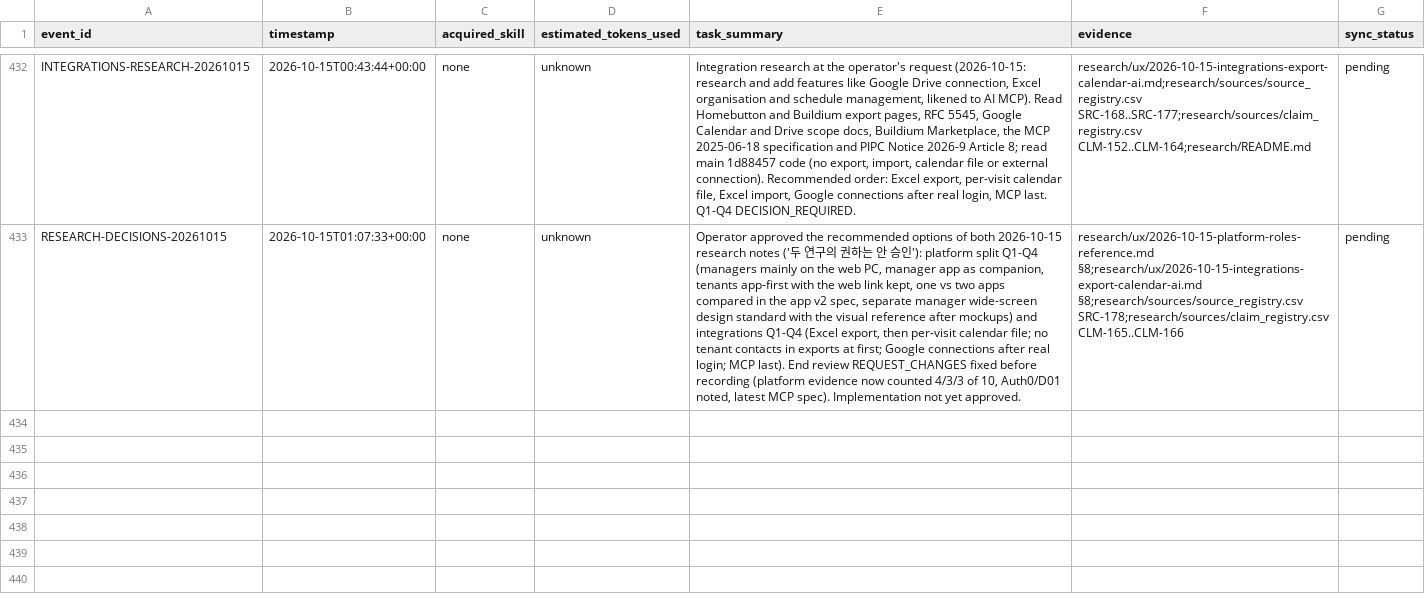
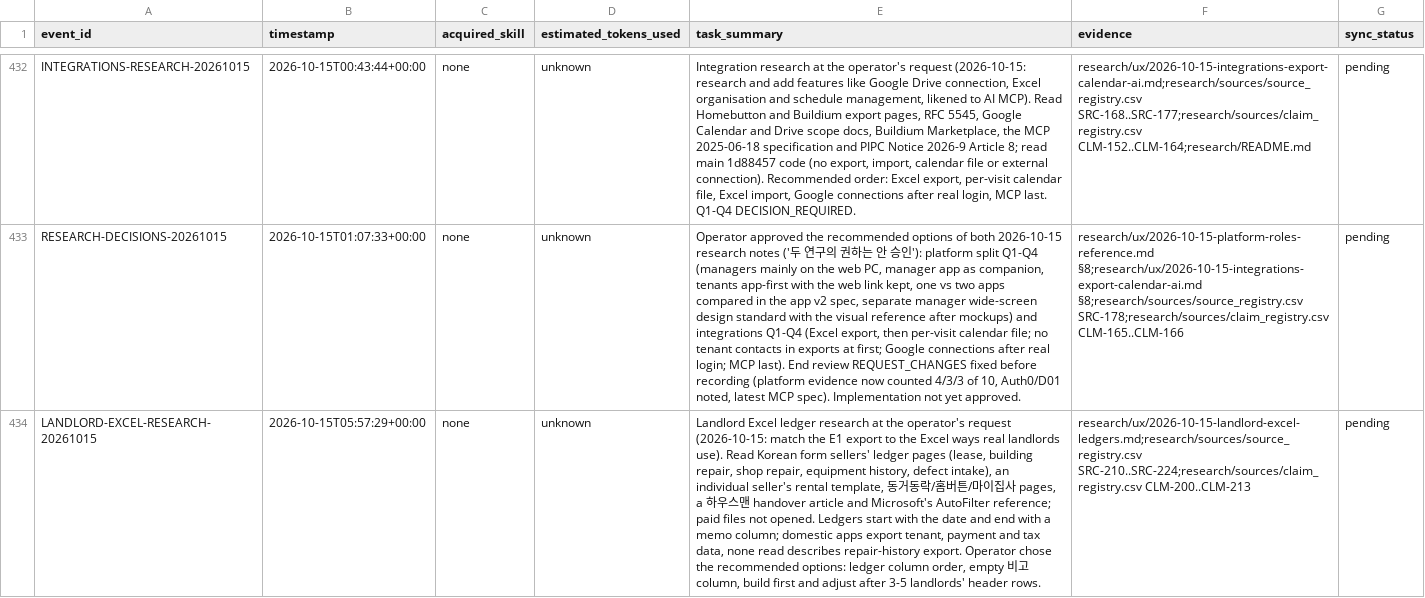
Before and after one commit to edward321416-maker/build-manager, a CSV file: ops/AI_Execution_Log.csv, drawn as a sheet; only a part is shown, gaps mark what is left out; the diff names each change by its address in the sheet, - before the commit and + after, or states it on an @@ line.

```diff
--- a/ops/AI_Execution_Log.csv
+++ b/ops/AI_Execution_Log.csv
+row 434: LANDLORD-EXCEL-RESEARCH-20261015 | 2026-10-15T05:57:29+00:00 | none | unknown | Landlord Excel ledger research at the operator's request (2026-10-15: match the E1 export to the Excel ways real landlords use). Read Korean form sellers' ledger pages (lease, building repair, shop repair, equipment history, defect intake), an individual seller's rental template, 동거동락/홈버튼/마이집사 pages, a 하우스맨 handover article and Microsoft's AutoFilter reference; paid files not opened. Ledgers start with the date and end with a memo column; domestic apps export tenant, payment and tax data, none read describes repair-history export. Operator chose the recommended options: ledger column order, empty 비고 column, build first and adjust after 3-5 landlords' header rows. | research/ux/2026-10-15-landlord-excel-ledgers.md;research/sources/source_registry.csv SRC-210..SRC-224;research/sources/claim_registry.csv CLM-200..CLM-213 | pending
```
Also changed, not shown: research/sources/source_registry.csv, 4 other files.
